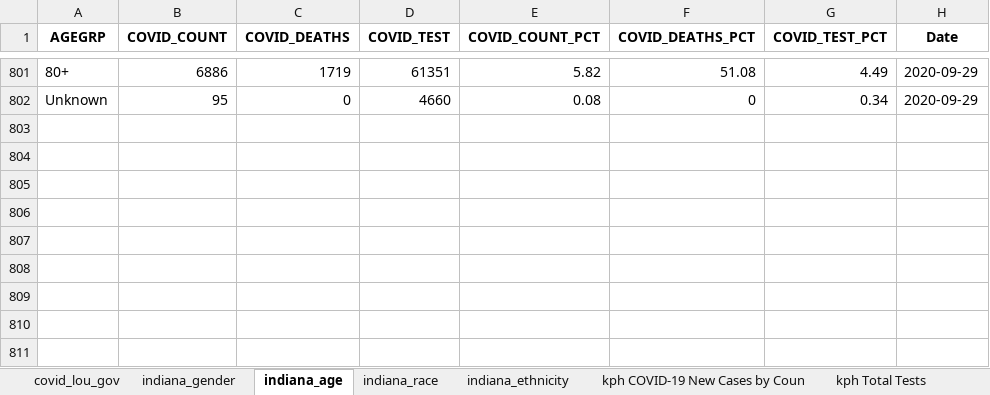
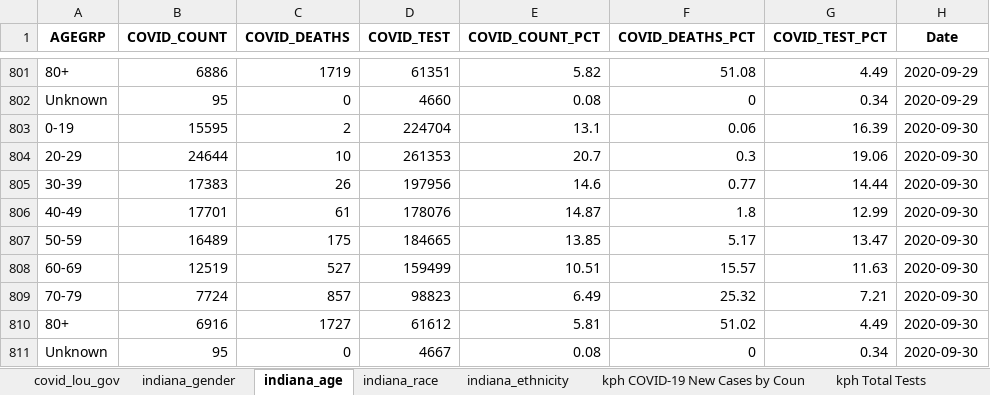
Before and after one commit to edjanalytics/covid-sot-data, an Excel workbook: full_data.xlsx, sheet indiana_age, drawn as a sheet; only a part is shown, gaps mark what is left out; values as stored, in another font and other column widths than the file's, no borders; the diff names each change by its address in the sheet, - before the commit and + after, or states it on an @@ line.

```diff
--- a/full_data.xlsx (sheet indiana_age)
+++ b/full_data.xlsx (sheet indiana_age)
+row 803: 0-19 | 15595 | 2 | 224704 | 13.1 | 0.06 | 16.39 | 2020-09-30
+row 804: 20-29 | 24644 | 10 | 261353 | 20.7 | 0.3 | 19.06 | 2020-09-30
+row 805: 30-39 | 17383 | 26 | 197956 | 14.6 | 0.77 | 14.44 | 2020-09-30
+row 806: 40-49 | 17701 | 61 | 178076 | 14.87 | 1.8 | 12.99 | 2020-09-30
+row 807: 50-59 | 16489 | 175 | 184665 | 13.85 | 5.17 | 13.47 | 2020-09-30
+row 808: 60-69 | 12519 | 527 | 159499 | 10.51 | 15.57 | 11.63 | 2020-09-30
+row 809: 70-79 | 7724 | 857 | 98823 | 6.49 | 25.32 | 7.21 | 2020-09-30
+row 810: 80+ | 6916 | 1727 | 61612 | 5.81 | 51.02 | 4.49 | 2020-09-30
+row 811: Unknown | 95 | 0 | 4667 | 0.08 | 0 | 0.34 | 2020-09-30
```
Also changed, not shown: sheet kph COVID-19 Deaths by County, sheet kph COVID-19 New Cases by Coun, sheet kph COVID-19 Total Cases by Co, sheet jh_deaths, sheet nyt_deaths, sheet nyt_cases, 11 more sheets.
